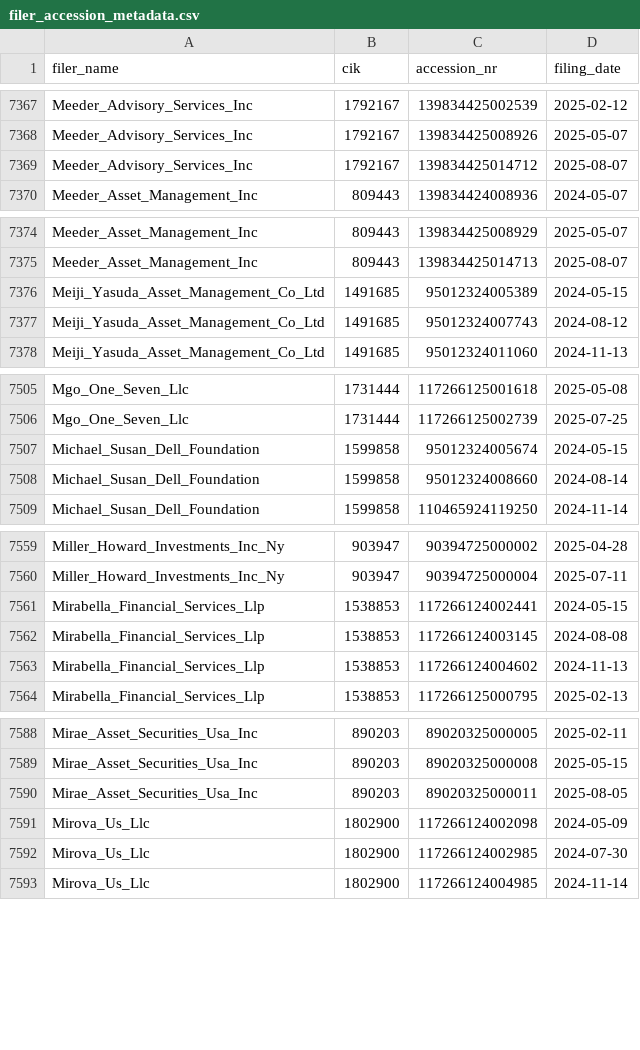
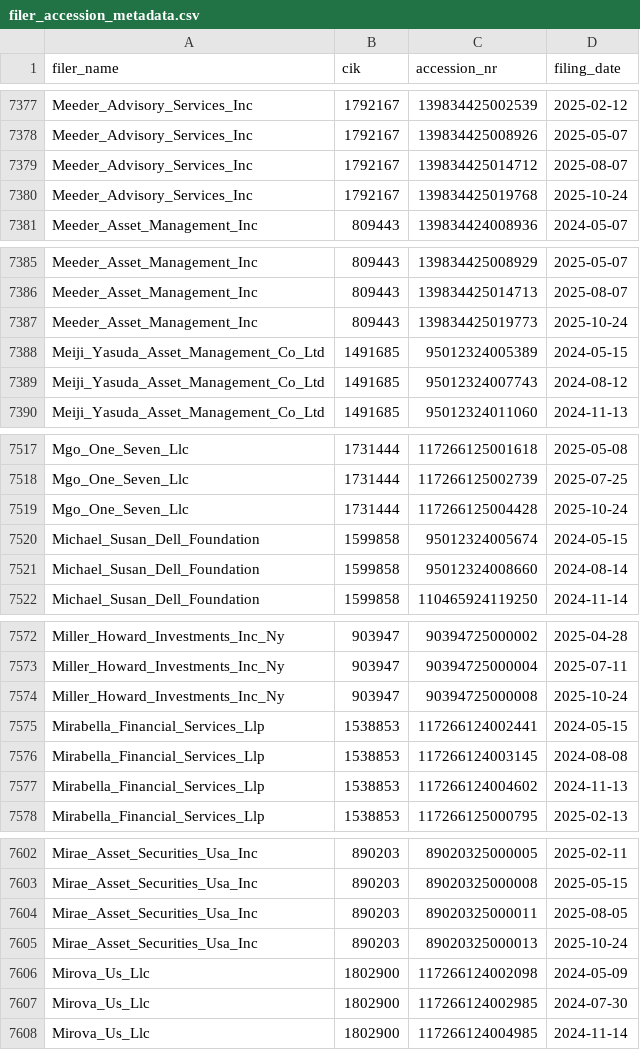
Before and after one commit to andreiCiocirlan/quarterly_holdings, a CSV file: data/sources/filer_accession_metadata.csv, drawn as a sheet; only a part is shown, gaps mark what is left out; the diff covers the shown part only.

```diff
--- a/data/sources/filer_accession_metadata.csv
+++ b/data/sources/filer_accession_metadata.csv
@@ -7369,2 +7379,3 @@ Meeder_Advisory_Services_Inc,1792167,139834425008926,2025-05-07
 Meeder_Advisory_Services_Inc,1792167,139834425014712,2025-08-07
+Meeder_Advisory_Services_Inc,1792167,139834425019768,2025-10-24
 Meeder_Asset_Management_Inc,809443,139834424008936,2024-05-07
@@ -7375,2 +7386,3 @@ Meeder_Asset_Management_Inc,809443,139834425008929,2025-05-07
 Meeder_Asset_Management_Inc,809443,139834425014713,2025-08-07
+Meeder_Asset_Management_Inc,809443,139834425019773,2025-10-24
 Meiji_Yasuda_Asset_Management_Co_Ltd,1491685,95012324005389,2024-05-15
@@ -7506,2 +7518,3 @@ Mgo_One_Seven_Llc,1731444,117266125001618,2025-05-08
 Mgo_One_Seven_Llc,1731444,117266125002739,2025-07-25
+Mgo_One_Seven_Llc,1731444,117266125004428,2025-10-24
 Michael_Susan_Dell_Foundation,1599858,95012324005674,2024-05-15
@@ -7560,2 +7573,3 @@ Miller_Howard_Investments_Inc_Ny,903947,90394725000002,2025-04-28
 Miller_Howard_Investments_Inc_Ny,903947,90394725000004,2025-07-11
+Miller_Howard_Investments_Inc_Ny,903947,90394725000008,2025-10-24
 Mirabella_Financial_Services_Llp,1538853,117266124002441,2024-05-15
@@ -7590,2 +7604,3 @@ Mirae_Asset_Securities_Usa_Inc,890203,89020325000008,2025-05-15
 Mirae_Asset_Securities_Usa_Inc,890203,89020325000011,2025-08-05
+Mirae_Asset_Securities_Usa_Inc,890203,89020325000013,2025-10-24
 Mirova_Us_Llc,1802900,117266124002098,2024-05-09
```
Also changed, not shown: 23 added rows elsewhere in this file.
